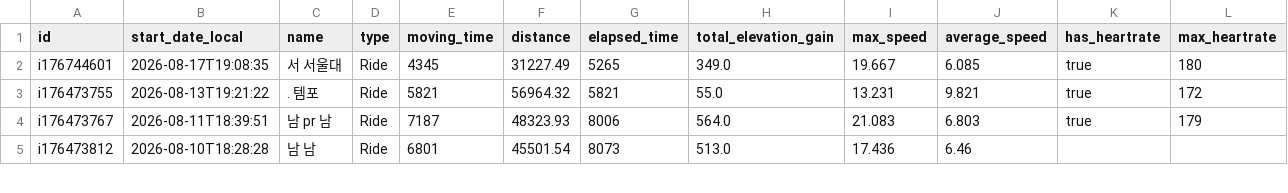
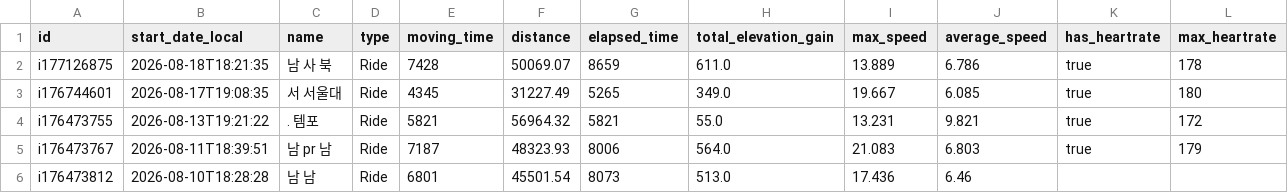
Before and after one commit to lewonhee-byte/intervals-to-notebooklm, a CSV file: intervals_training_log.csv, drawn as a sheet; only a part is shown; rows hold the shown columns only; the diff names each change by its address in the sheet, - before the commit and + after, or states it on an @@ line.

```diff
--- a/intervals_training_log.csv
+++ b/intervals_training_log.csv
+row 2: i177126875 | 2026-08-18T18:21:35 | 남 사 북 | Ride | 7428 | 50069.07 | 8659 | 611.0 | 13.889 | 6.786 | true | 178
```
